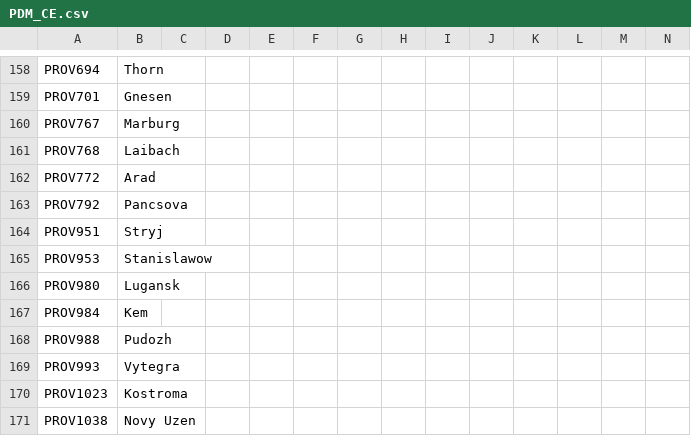
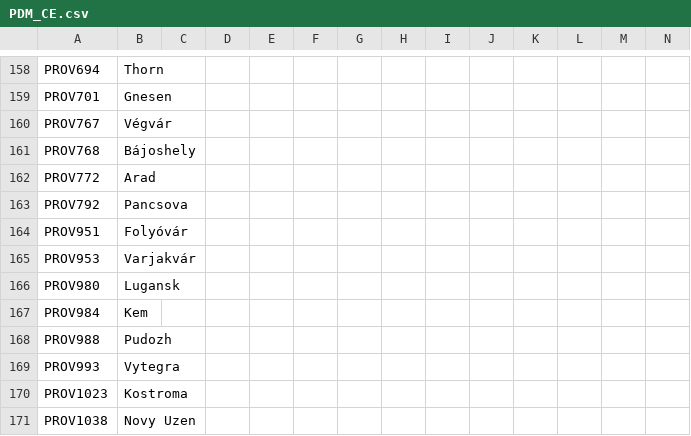
Before and after one commit to Don-Keiser/Kui-Oosel-Saabub, a CSV file: KOS/localisation/PDM_CE.csv, drawn as a sheet; only a part is shown, gaps mark what is left out.

```diff
--- a/KOS/localisation/PDM_CE.csv
+++ b/KOS/localisation/PDM_CE.csv
@@ -159,8 +159,8 @@ PROV694;Thorn;;;;;;;;;;;;;
 PROV701;Gnesen;;;;;;;;;;;;;
-PROV767;Marburg;;;;;;;;;;;;;
-PROV768;Laibach;;;;;;;;;;;;;
+PROV767;Végvár;;;;;;;;;;;;;
+PROV768;Bájoshely;;;;;;;;;;;;;
 PROV772;Arad;;;;;;;;;;;;;
 PROV792;Pancsova;;;;;;;;;;;;;
-PROV951;Stryj;;;;;;;;;;;;;
-PROV953;Stanislawow;;;;;;;;;;;;;
+PROV951;Folyóvár;;;;;;;;;;;;;
+PROV953;Varjakvár;;;;;;;;;;;;;
 PROV980;Lugansk;;;;;;;;;;;;;
```
Also changed, not shown: KOS/localisation/000_persia_map.csv, KOS/localisation/00_HPM_map.csv, 3 other files.
